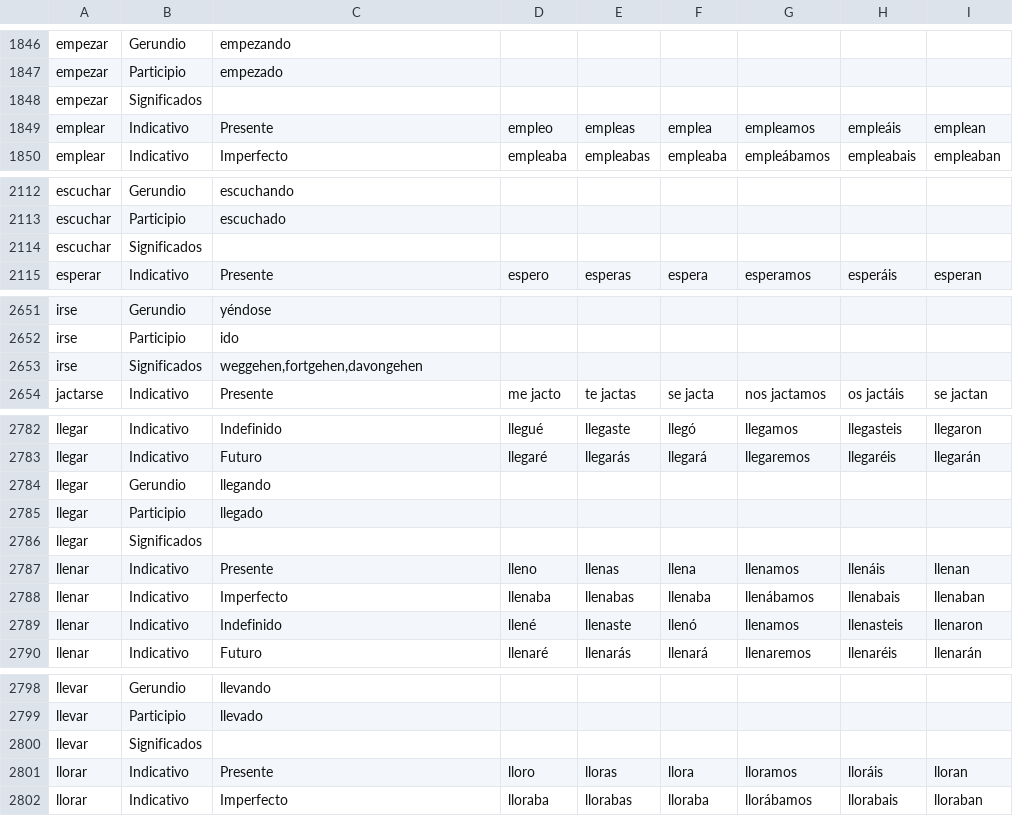
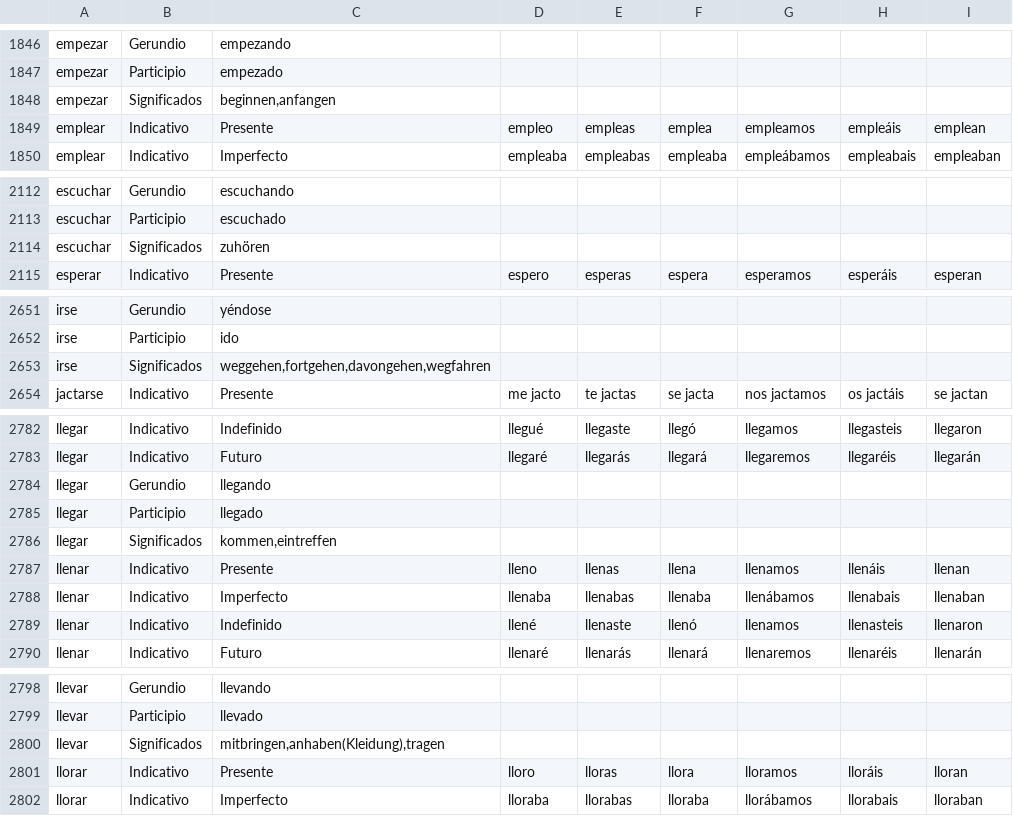
Before and after one commit to alexw92/Espanol-ConjugationTrainer, a CSV file: testCSV.csv, drawn as a sheet; only a part is shown, gaps mark what is left out; the diff covers the shown part only.

```diff
--- a/testCSV.csv
+++ b/testCSV.csv
@@ -1847,3 +1847,3 @@ empezar;Gerundio;empezando
 empezar;Participio;empezado
-empezar;Significados;
+empezar;Significados;beginnen,anfangen
 emplear;Indicativo;Presente;empleo;empleas;emplea;empleamos;empleáis;emplean
@@ -2113,3 +2113,3 @@ escuchar;Gerundio;escuchando
 escuchar;Participio;escuchado
-escuchar;Significados;
+escuchar;Significados;zuhören
 esperar;Indicativo;Presente;espero;esperas;espera;esperamos;esperáis;esperan
@@ -2652,3 +2652,3 @@ irse;Gerundio;yéndose
 irse;Participio;ido
-irse;Significados;weggehen,fortgehen,davongehen
+irse;Significados;weggehen,fortgehen,davongehen,wegfahren
 jactarse;Indicativo;Presente;me jacto;te jactas;se jacta;nos jactamos;os jactáis;se jactan
@@ -2785,3 +2785,3 @@ llegar;Gerundio;llegando
 llegar;Participio;llegado
-llegar;Significados;
+llegar;Significados;kommen,eintreffen
 llenar;Indicativo;Presente;lleno;llenas;llena;llenamos;llenáis;llenan
@@ -2799,3 +2799,3 @@ llevar;Gerundio;llevando
 llevar;Participio;llevado
-llevar;Significados;
+llevar;Significados;mitbringen,anhaben(Kleidung),tragen
 llorar;Indicativo;Presente;lloro;lloras;llora;lloramos;lloráis;lloran
```
Also changed, not shown: 13 edited cells elsewhere in this file, 5 other files.
